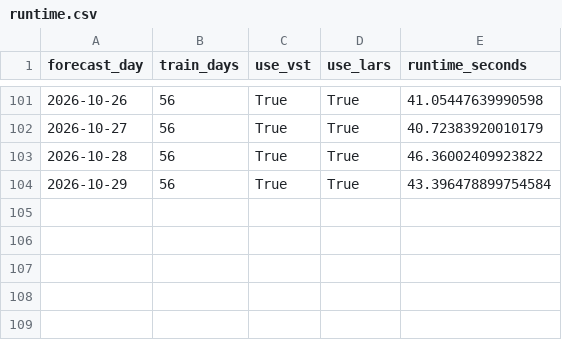
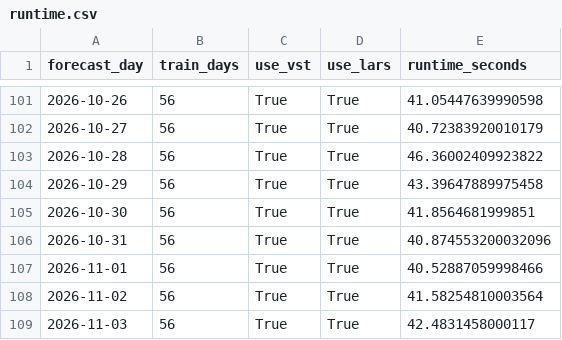
Before and after one commit to GitMoritzraab/Operational-Forecasting-Pipeline-for-Day-Ahead-Electricity-Prices, a CSV file: results/operational/lear_op_results/dwd/d56/c1/fundamental/runtime.csv, drawn as a sheet; only a part is shown, gaps mark what is left out.

```diff
--- a/results/operational/lear_op_results/dwd/d56/c1/fundamental/runtime.csv
+++ b/results/operational/lear_op_results/dwd/d56/c1/fundamental/runtime.csv
@@ -103,2 +103,7 @@ forecast_day,train_days,use_vst,use_lars,runtime_seconds
 2026-10-28,56,True,True,46.36002409923822
-2026-10-29,56,True,True,43.396478899754584
+2026-10-29,56,True,True,43.39647889975458
+2026-10-30,56,True,True,41.8564681999851
+2026-10-31,56,True,True,40.874553200032096
+2026-11-01,56,True,True,40.52887059998466
+2026-11-02,56,True,True,41.58254810003564
+2026-11-03,56,True,True,42.4831458000117
```
Also changed, not shown: results/operational/lear_op_results/dwd/d56/c25/fundamental/runtime.csv, results/operational/lear_op_results/dwd/d56/c5/fundamental/runtime.csv, 29 other files.
